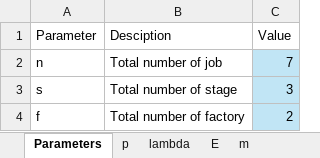
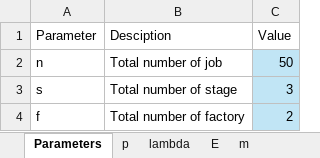
Before and after one commit to TheKienLe/Operational-Research, an Excel workbook: Flow_shop/data.xlsx, sheet Parameters, drawn as a sheet; values as stored, in another font and other column widths than the file's, no borders; the diff names each change by its address in the sheet, - before the commit and + after, or states it on an @@ line.

```diff
--- a/Flow_shop/data.xlsx (sheet Parameters)
+++ b/Flow_shop/data.xlsx (sheet Parameters)
-C2 (Value): 7
+C2 (Value): 50
```
Also changed, not shown: sheet p, charts or pictures, 2 other files.
